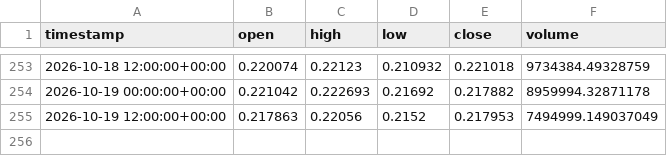
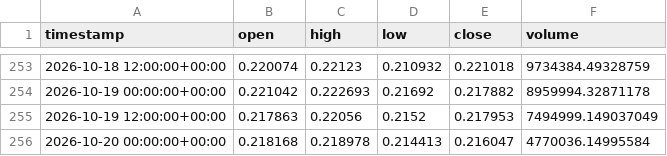
Before and after one commit to jcbusti-stack/Trading-nicabot, a CSV file: datos_velas/ADA_USD_12h.csv, drawn as a sheet; only a part is shown, gaps mark what is left out.

```diff
--- a/datos_velas/ADA_USD_12h.csv
+++ b/datos_velas/ADA_USD_12h.csv
@@ -255 +255,2 @@ timestamp,open,high,low,close,volume
 2026-10-19 12:00:00+00:00,0.217863,0.22056,0.2152,0.217953,7494999.149037049
+2026-10-20 00:00:00+00:00,0.218168,0.218978,0.214413,0.216047,4770036.14995584
```
Also changed, not shown: datos_velas/BONK_USD_12h.csv, datos_velas/ENA_USD_12h.csv, 12 other files.
